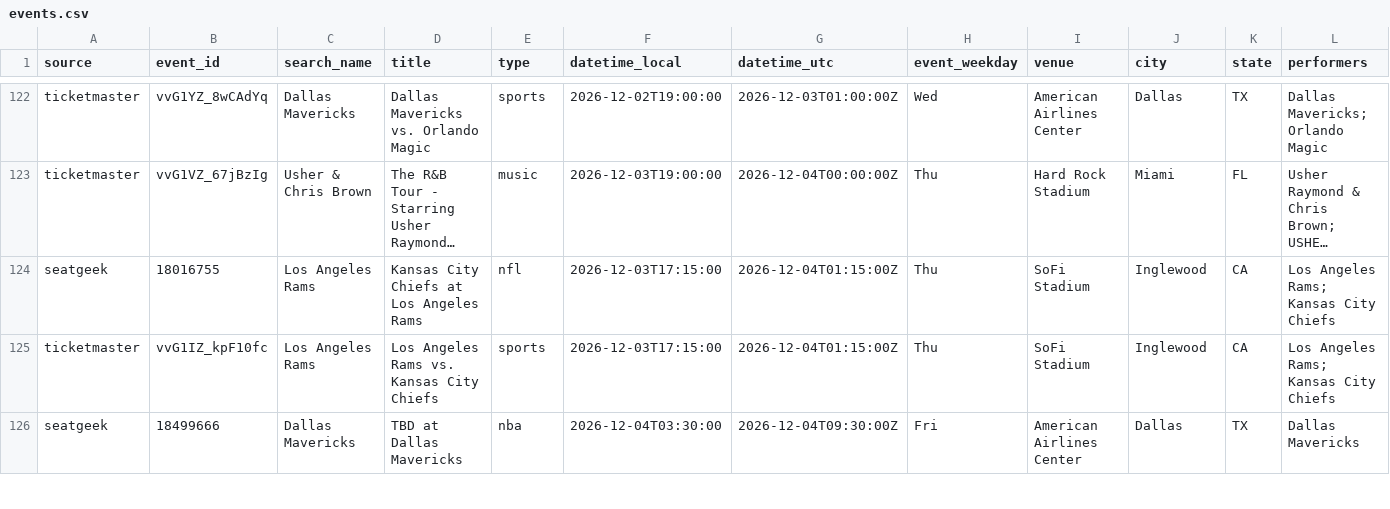
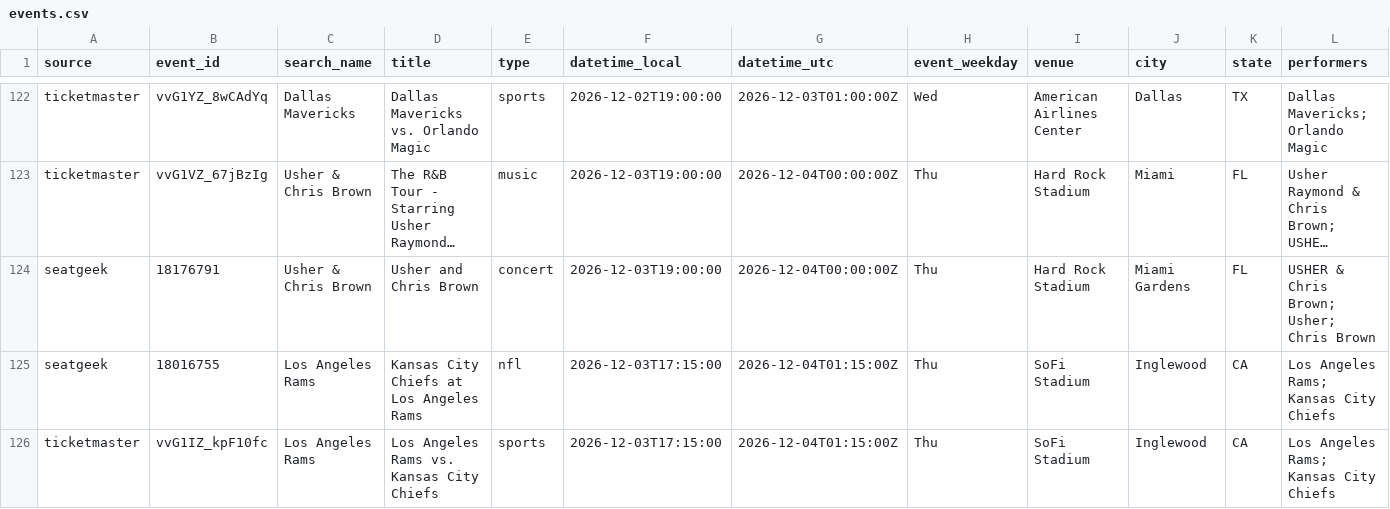
Before and after one commit to tyler2tank-prog/ticket-tracker, a CSV file: data/events.csv, drawn as a sheet; only a part is shown, gaps mark what is left out; the shorter side is filled out with more unchanged rows; long unchanged cells end in …; rows hold the shown columns only; the diff names each change by its address in the sheet, - before the commit and + after, or states it on an @@ line.

```diff
--- a/data/events.csv
+++ b/data/events.csv
+row 124: seatgeek | 18176791 | Usher & Chris Brown | Usher and Chris Brown | concert | 2026-12-03T19:00:00 | 2026-12-04T00:00:00Z | Thu | Hard Rock Stadium | Miami Gardens | FL | USHER & Chris Brown; Usher; Chris Brown
```
Also changed, not shown: 2 other files.
